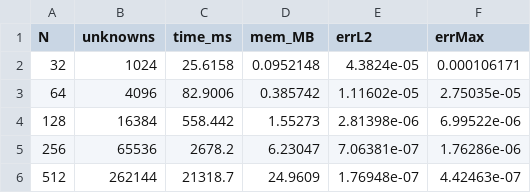
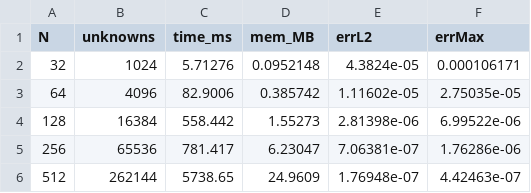
Before and after one commit to isabelnieto900/MFC, a CSV file: 3.EDPs/taller-poisson/metrics.csv, drawn as a sheet.

```diff
--- a/3.EDPs/taller-poisson/metrics.csv
+++ b/3.EDPs/taller-poisson/metrics.csv
@@ -1,6 +1,6 @@
 N,unknowns,time_ms,mem_MB,errL2,errMax
-32,1024,25.6158,0.0952148,4.3824e-05,0.000106171
+32,1024,5.71276,0.0952148,4.3824e-05,0.000106171
 64,4096,82.9006,0.385742,1.11602e-05,2.75035e-05
 128,16384,558.442,1.55273,2.81398e-06,6.99522e-06
-256,65536,2678.2,6.23047,7.06381e-07,1.76286e-06
-512,262144,21318.7,24.9609,1.76948e-07,4.42463e-07
+256,65536,781.417,6.23047,7.06381e-07,1.76286e-06
+512,262144,5738.65,24.9609,1.76948e-07,4.42463e-07
```
Also changed, not shown: 3.EDPs/taller-poisson/metrics_fortran.csv, 3.EDPs/taller-poisson/metrics_python.csv, 5 other files.
